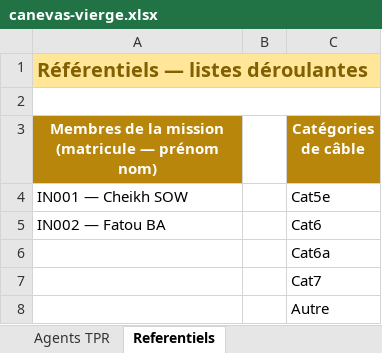
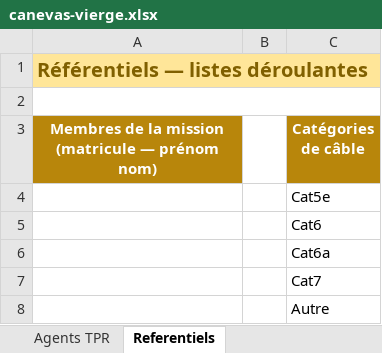
Before and after one commit to amadoulamine1/Missions_DGCPT, an Excel workbook: src/main/resources/canevas/canevas-vierge.xlsx, sheet Referentiels, drawn as a sheet; values as stored, in another font and other column widths than the file's, no borders; the diff names each change by its address in the sheet, - before the commit and + after, or states it on an @@ line.

```diff
--- a/src/main/resources/canevas/canevas-vierge.xlsx (sheet Referentiels)
+++ b/src/main/resources/canevas/canevas-vierge.xlsx (sheet Referentiels)
-A4: IN001 — Cheikh SOW
+A4: (empty)
-A5: IN002 — Fatou BA
+A5: (empty)
```
Also changed, not shown: sheet Agents TPR, hidden cells.
